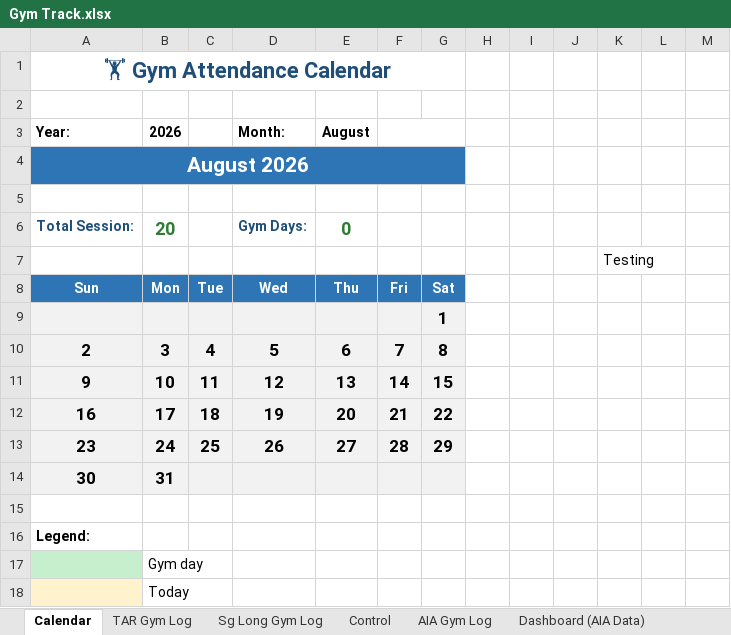
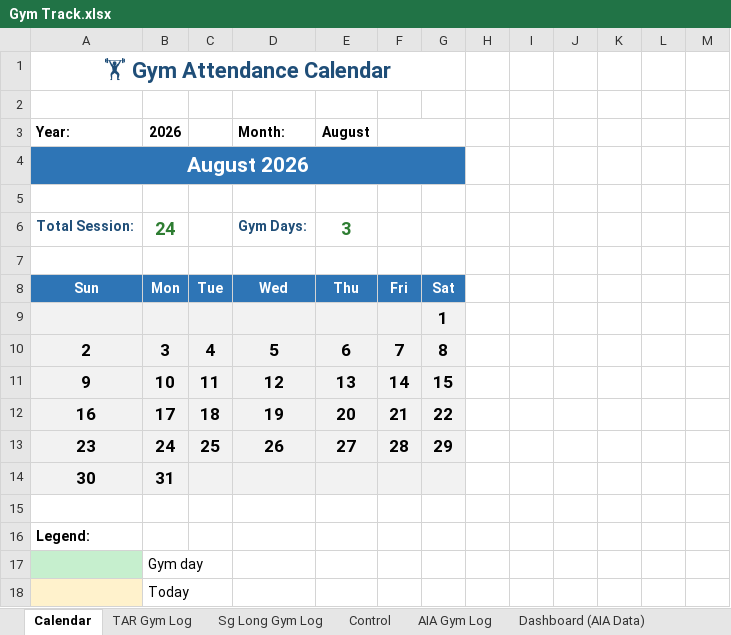
Before and after one commit to QsHere/Gym-Track, an Excel workbook: Gym Track.xlsx, sheet Calendar, drawn as a sheet; values as stored, in another font and other column widths than the file's, no borders; conditional formats not drawn; the diff names each change by its address in the sheet, - before the commit and + after, or states it on an @@ line.

```diff
--- a/Gym Track.xlsx (sheet Calendar)
+++ b/Gym Track.xlsx (sheet Calendar)
-B6 (Mon): 20
+B6 (Mon): 24
-E6 (Thu): 0
+E6 (Thu): 3
-K7: Testing
+K7: (empty)
```
Also changed, not shown: sheet Sg Long Gym Log, sheet Control, hidden cells.
